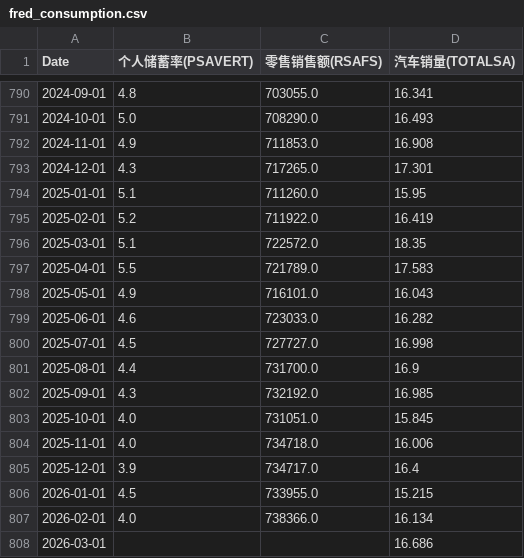
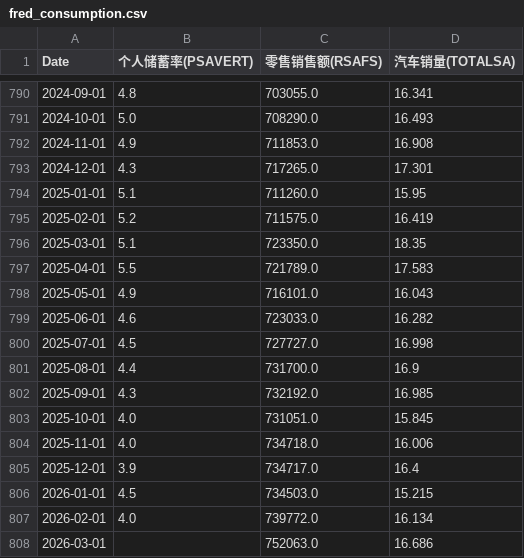
Before and after one commit to rekslee/jiucai, a CSV file: data/fred_consumption.csv, drawn as a sheet; only a part is shown, gaps mark what is left out.

```diff
--- a/data/fred_consumption.csv
+++ b/data/fred_consumption.csv
@@ -794,4 +794,4 @@ Date,个人储蓄率(PSAVERT),零售销售额(RSAFS),汽车销量(TOTALSA)
 2025-01-01,5.1,711260.0,15.95
-2025-02-01,5.2,711922.0,16.419
-2025-03-01,5.1,722572.0,18.35
+2025-02-01,5.2,711575.0,16.419
+2025-03-01,5.1,723350.0,18.35
 2025-04-01,5.5,721789.0,17.583
@@ -805,4 +805,4 @@ Date,个人储蓄率(PSAVERT),零售销售额(RSAFS),汽车销量(TOTALSA)
 2025-12-01,3.9,734717.0,16.4
-2026-01-01,4.5,733955.0,15.215
-2026-02-01,4.0,738366.0,16.134
-2026-03-01,,,16.686
+2026-01-01,4.5,734503.0,15.215
+2026-02-01,4.0,739772.0,16.134
+2026-03-01,,752063.0,16.686
```
Also changed, not shown: data/fred_financial.csv, data/oil_gold_ copper.csv.
